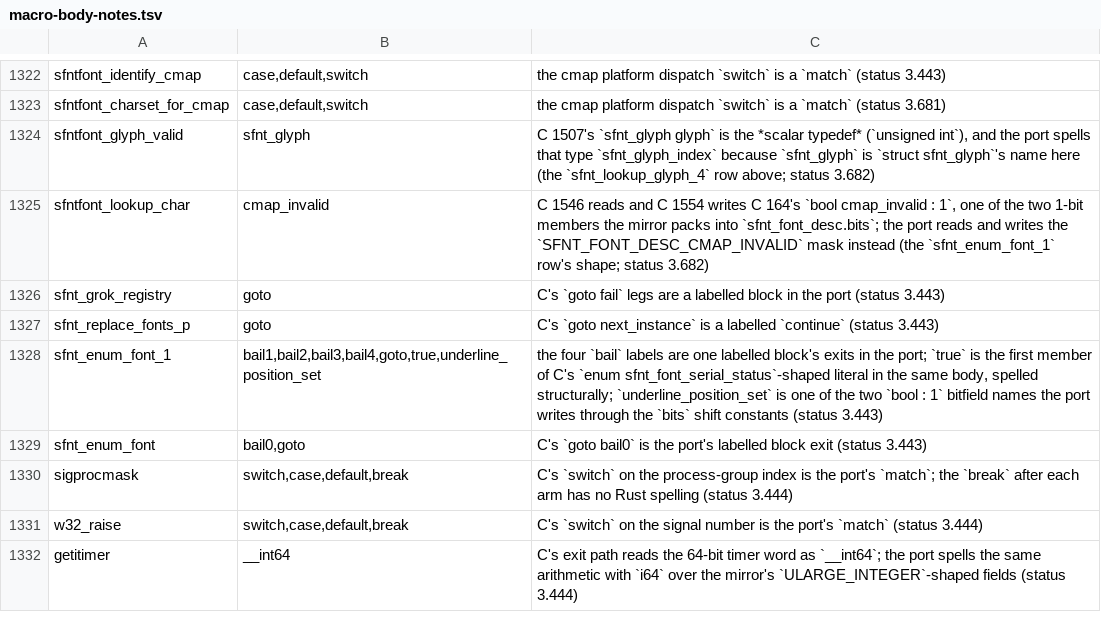
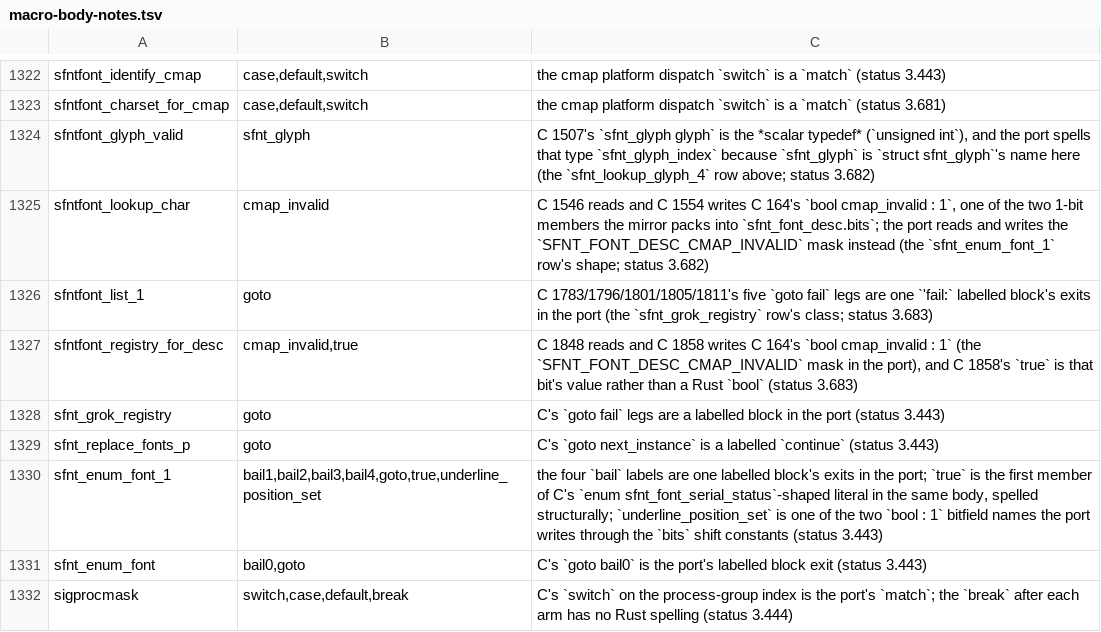
Before and after one commit to liuchong/femacs, a TSV file: docs/ports/macro-body-notes.tsv, drawn as a sheet; only a part is shown, gaps mark what is left out; the shorter side is filled out with more unchanged rows.

Commit message:
port(sfntfont): slice 4 - C 1605-1871, sfntfont_list_1 (the four spec gates, the FOR_EACH_TAIL_SAFE family loop, the instance loop, the extras block with its five `goto fail` legs), the two file-scope statics sfnt_vendor_name and sfnt_font_driver, and sfntfont_registry_for_desc.  The unit's --check drops from 42 to 38 `- ` rows (two functions and the two objects leave the lists) and from 53.5% to 46.6% drift (femacs/src/sfntfont.rs 1962 -> 2256 lines).  The arm flip earned its keep: its first run read 3 E0308 errors (FONT_WIDTH/WEIGHT/SLANT_NUMERIC! yield the macro's `long` while sfnt_font_desc's members are `int`), and widening the member - C's own usual-arithmetic-conversion direction, deviation 19 (a) - brings the second run to 0 errors / 6 warnings, byte-identical to HEAD's baseline; build-tu (everything gated off) and --check cannot see that class, which the ledger's evidence 11 now says.  Two token rows (sfntfont_list_1 `goto` for the `'fail:` labelled block, sfntfont_registry_for_desc `cmap_invalid,true` for the 1-bit member's mask and C 1858's true) keep the `does not mention` class at 0 rows.  Ledger: the range table splits at C 1871 (still tiling C 1-4222), Evidence 11-12 and Deviation 19 added, the "Not claimed" numbers corrected.  Gates: check-declarations 17/0/17/0, check-citations 676 files/0 drift/0 range, check-dead-file-coverage 145/0, check-port-lines 0/0/0/0, check-cond-eval src/sfntfont.c 27 conditions/0 unknown/0 disagreements.  No mirror was touched, so P-87's two legs do not apply; C 1872-4222 stays owed and is named row by row; extract-abi --all was not re-run (no unit closed; 572 done / 16 failing).

```diff
--- a/docs/ports/macro-body-notes.tsv
+++ b/docs/ports/macro-body-notes.tsv
@@ -1325,2 +1325,4 @@ sfntfont_glyph_valid	sfnt_glyph	C 1507's `sfnt_glyph glyph` is the *scalar typed
 sfntfont_lookup_char	cmap_invalid	C 1546 reads and C 1554 writes C 164's `bool cmap_invalid : 1`, one of the two 1-bit members the mirror packs into `sfnt_font_desc.bits`; the port reads and writes the `SFNT_FONT_DESC_CMAP_INVALID` mask instead (the `sfnt_enum_font_1` row's shape; status 3.682)
+sfntfont_list_1	goto	C 1783/1796/1801/1805/1811's five `goto fail` legs are one `'fail:` labelled block's exits in the port (the `sfnt_grok_registry` row's class; status 3.683)
+sfntfont_registry_for_desc	cmap_invalid,true	C 1848 reads and C 1858 writes C 164's `bool cmap_invalid : 1` (the `SFNT_FONT_DESC_CMAP_INVALID` mask in the port), and C 1858's `true` is that bit's value rather than a Rust `bool` (status 3.683)
 sfnt_grok_registry	goto	C's `goto fail` legs are a labelled block in the port (status 3.443)
```
Also changed, not shown: 3 other files.
